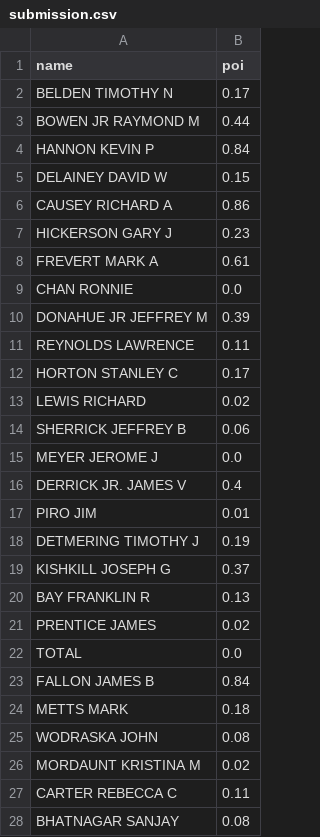
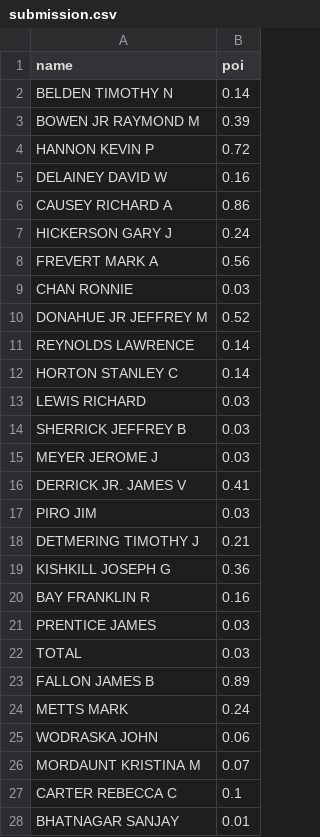
Before and after one commit to kvzl/ML100-Days, a CSV file: midterm/submission.csv, drawn as a sheet; only a part is shown; the diff covers the shown part only.

```diff
--- a/midterm/submission.csv
+++ b/midterm/submission.csv
@@ -1,28 +1,28 @@
 name,poi
-BELDEN TIMOTHY N,0.17
-BOWEN JR RAYMOND M,0.44
-HANNON KEVIN P,0.84
-DELAINEY DAVID W,0.15
+BELDEN TIMOTHY N,0.14
+BOWEN JR RAYMOND M,0.39
+HANNON KEVIN P,0.72
+DELAINEY DAVID W,0.16
 CAUSEY RICHARD A,0.86
-HICKERSON GARY J,0.23
-FREVERT MARK A,0.61
-CHAN RONNIE,0.0
-DONAHUE JR JEFFREY M,0.39
-REYNOLDS LAWRENCE,0.11
-HORTON STANLEY C,0.17
-LEWIS RICHARD,0.02
-SHERRICK JEFFREY B,0.06
-MEYER JEROME J,0.0
-DERRICK JR. JAMES V,0.4
-PIRO JIM,0.01
-DETMERING TIMOTHY J,0.19
-KISHKILL JOSEPH G,0.37
-BAY FRANKLIN R,0.13
-PRENTICE JAMES,0.02
-TOTAL,0.0
-FALLON JAMES B,0.84
-METTS MARK,0.18
-WODRASKA JOHN,0.08
-MORDAUNT KRISTINA M,0.02
-CARTER REBECCA C,0.11
-BHATNAGAR SANJAY,0.08
+HICKERSON GARY J,0.24
+FREVERT MARK A,0.56
+CHAN RONNIE,0.03
+DONAHUE JR JEFFREY M,0.52
+REYNOLDS LAWRENCE,0.14
+HORTON STANLEY C,0.14
+LEWIS RICHARD,0.03
+SHERRICK JEFFREY B,0.03
+MEYER JEROME J,0.03
+DERRICK JR. JAMES V,0.41
+PIRO JIM,0.03
+DETMERING TIMOTHY J,0.21
+KISHKILL JOSEPH G,0.36
+BAY FRANKLIN R,0.16
+PRENTICE JAMES,0.03
+TOTAL,0.03
+FALLON JAMES B,0.89
+METTS MARK,0.24
+WODRASKA JOHN,0.06
+MORDAUNT KRISTINA M,0.07
+CARTER REBECCA C,0.1
+BHATNAGAR SANJAY,0.01
```
Also changed, not shown: 5 edited cells elsewhere in this file, 1 other file.
